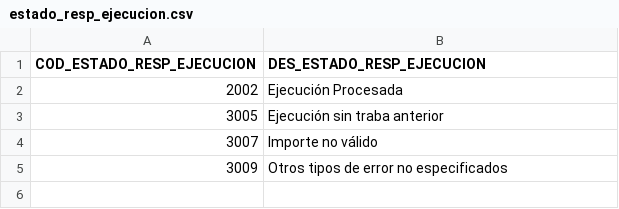
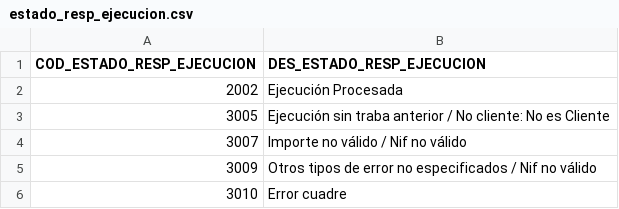
Before and after one commit to amassana/czbk_embargos, a CSV file: src/main/resources/liquibase/initial/estado_resp_ejecucion.csv, drawn as a sheet.

```diff
--- a/src/main/resources/liquibase/initial/estado_resp_ejecucion.csv
+++ b/src/main/resources/liquibase/initial/estado_resp_ejecucion.csv
@@ -2,4 +2,5 @@
 "2002","Ejecución Procesada"
-"3005","Ejecución sin traba anterior"
-"3007","Importe no válido"
-"3009","Otros tipos de error no especificados"
+"3005","Ejecución sin traba anterior / No cliente: No es Cliente"
+"3007","Importe no válido / Nif no válido"
+"3009","Otros tipos de error no especificados / Nif no válido"
+"3010","Error cuadre"
```
Also changed, not shown: src/main/resources/liquibase/initial/estado_resp_levantamiento.csv, src/main/resources/liquibase/initial/estado_resp_traba.csv, 4 other files.
